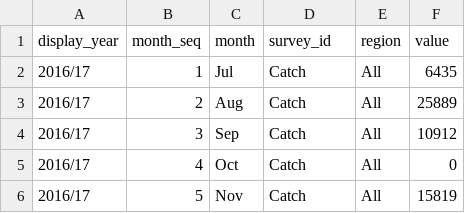
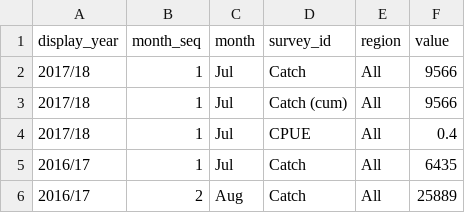
Before and after one commit to mezo-research/mezo-research.github.io, a CSV file: vrl/assets/data/WEST_201706_monthly.csv, drawn as a sheet; only a part is shown; the shorter side is filled out with more unchanged rows.

```diff
--- a/vrl/assets/data/WEST_201706_monthly.csv
+++ b/vrl/assets/data/WEST_201706_monthly.csv
@@ -1,2 +1,5 @@
 display_year,month_seq,month,survey_id,region,value
+2017/18,1,Jul,Catch,All,9566
+2017/18,1,Jul,Catch (cum),All,9566
+2017/18,1,Jul,CPUE,All,0.4
 2016/17,1,Jul,Catch,All,6435
```
Also changed, not shown: vrl/assets/data/EAST_201706_catch_TAC.csv, vrl/assets/data/EAST_201706_monthly.csv, 10 other files.
